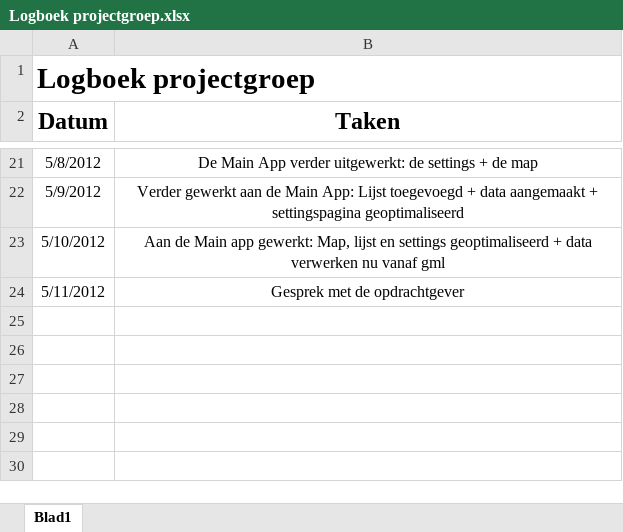
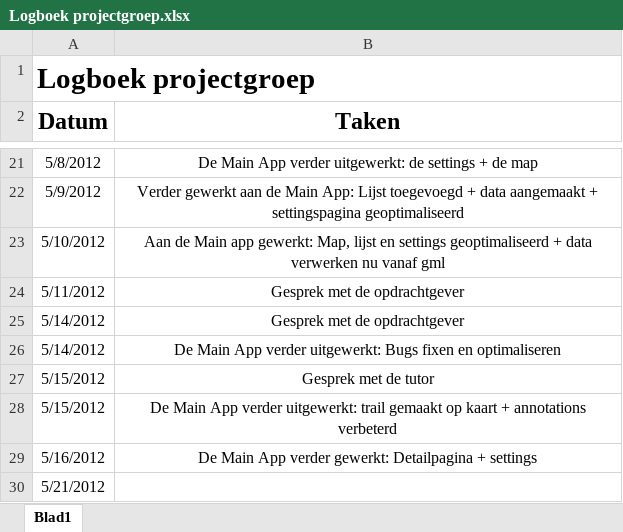
Before and after one commit to NHL-Water-Apps/Docs, an Excel workbook: Logboeken/Logboek projectgroep.xlsx, sheet Blad1, drawn as a sheet; only a part is shown, gaps mark what is left out; values as stored, in another font and other column widths than the file's, no borders; the diff names each change by its address in the sheet, - before the commit and + after, or states it on an @@ line.

```diff
--- a/Logboeken/Logboek projectgroep.xlsx (sheet Blad1)
+++ b/Logboeken/Logboek projectgroep.xlsx (sheet Blad1)
+row 25: 5/14/2012 | Gesprek met de opdrachtgever
+row 26: 5/14/2012 | De Main App verder uitgewerkt: Bugs fixen en optimaliseren
+row 27: 5/15/2012 | Gesprek met de tutor
+row 28: 5/15/2012 | De Main App verder uitgewerkt: trail gemaakt op kaart + annotations verbeterd
+row 29: 5/16/2012 | De Main App verder gewerkt: Detailpagina + settings
+row 30: 5/21/2012
```
Also changed, not shown: Logboeken/Logboek Eddie.xlsx.
